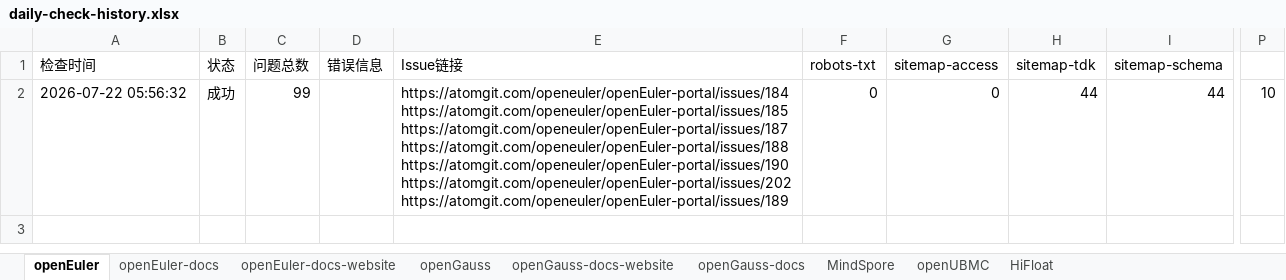
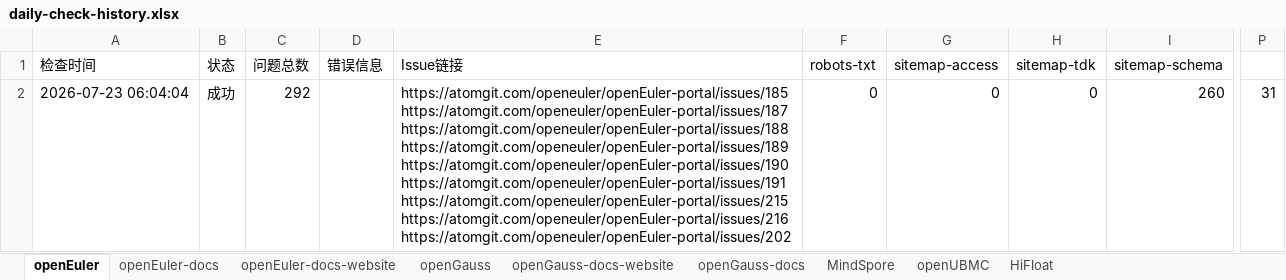
Before and after one commit to zjwmiao/daily-check, an Excel workbook: daily-check-history.xlsx, sheet openEuler, drawn as a sheet; only a part is shown, gaps mark what is left out; values as stored, in another font and other column widths than the file's, no borders; ↵ is a line break in a cell; the diff names each change by its address in the sheet, - before the commit and + after, or states it on an @@ line.

```diff
--- a/daily-check-history.xlsx (sheet openEuler)
+++ b/daily-check-history.xlsx (sheet openEuler)
-A2 (检查时间): 2026-07-22 05:56:32
+A2 (检查时间): 2026-07-23 06:04:04
-C2 (问题总数): 99
+C2 (问题总数): 292
-E2 (Issue链接): https://atomgit.com/openeuler/openEuler-portal/issues/184 ↵ https://atomgit.com/openeuler/openEuler-portal/issues/185 ↵ https://atomgit.com/openeuler/openEuler-portal/issues/187 ↵ https://atomgit.com/openeuler/openEuler-portal/issues/188 ↵ https://atomgit.com/openeuler/openEuler-portal/issues/190 ↵ https://atomgit.com/openeuler/openEuler-portal/issues/202 ↵ https://atomgit.com/openeuler/openEuler-portal/issues/189
+E2 (Issue链接): https://atomgit.com/openeuler/openEuler-portal/issues/185 ↵ https://atomgit.com/openeuler/openEuler-portal/issues/187 ↵ https://atomgit.com/openeuler/openEuler-portal/issues/188 ↵ https://atomgit.com/openeuler/openEuler-portal/issues/189 ↵ https://atomgit.com/openeuler/openEuler-portal/issues/190 ↵ https://atomgit.com/openeuler/openEuler-portal/issues/191 ↵ https://atomgit.com/openeuler/openEuler-portal/issues/215 ↵ https://atomgit.com/openeuler/openEuler-portal/issues/216 ↵ https://atomgit.com/openeuler/openEuler-portal/issues/202
-H2 (sitemap-tdk): 44
+H2 (sitemap-tdk): 0
-I2 (sitemap-schema): 44
+I2 (sitemap-schema): 260
-P2: 10
+P2: 31
```
Also changed, not shown: sheet MindSpore, sheet openGauss, sheet HiFloat, sheet openUBMC, sheet openEuler-docs, sheet openGauss-docs, 2 more sheets.
